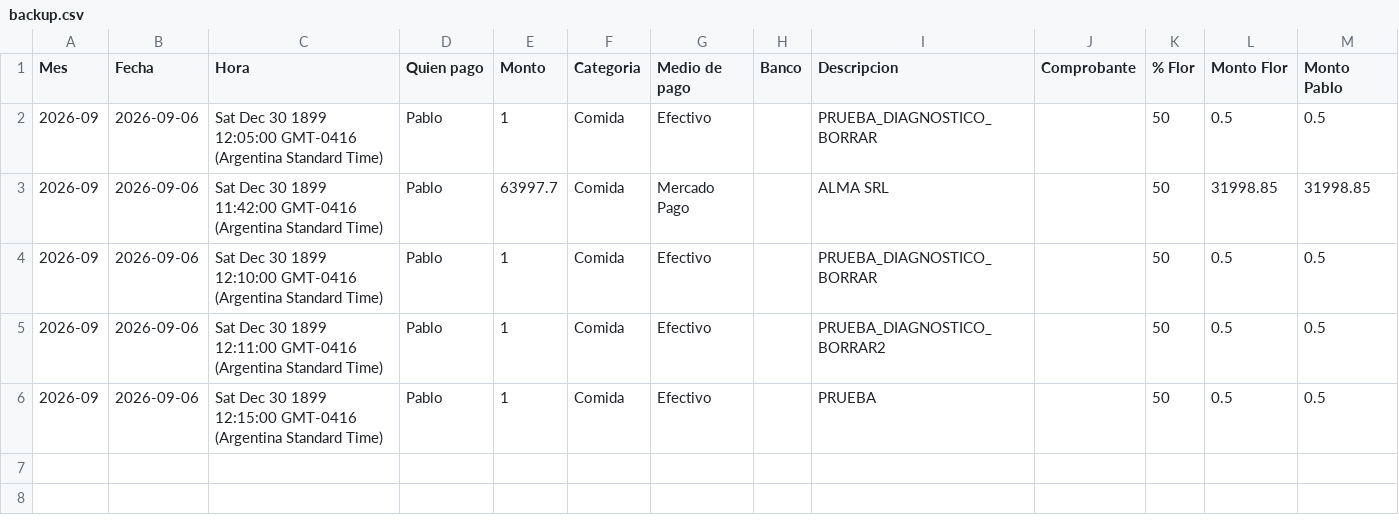
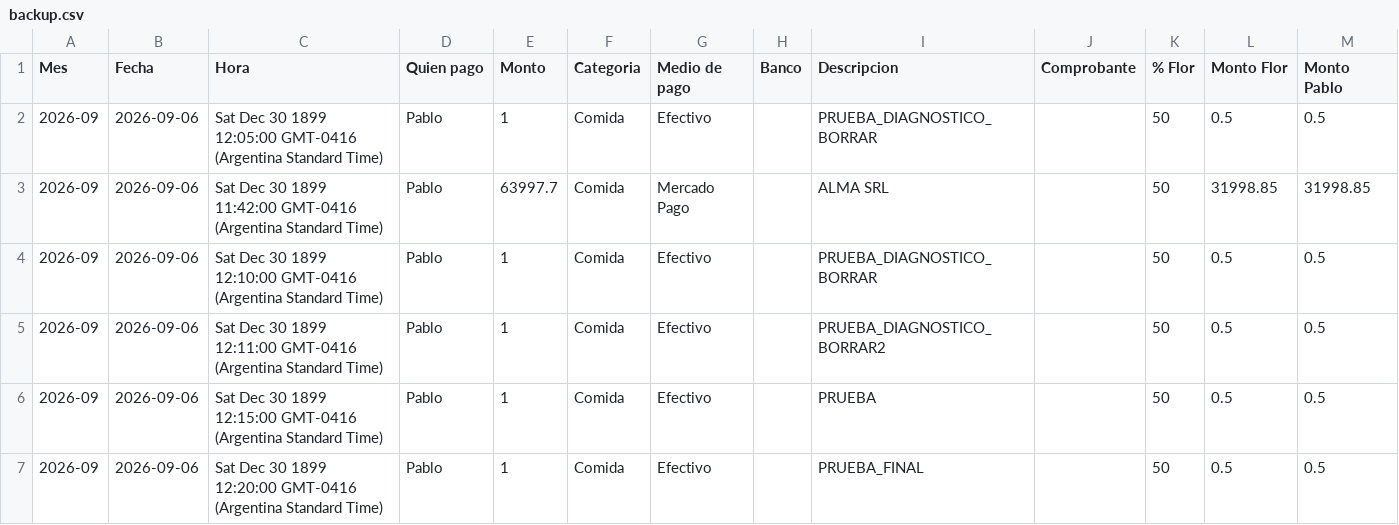
Before and after one commit to jofreflorenciam-art/gastos-flor-pablo, a CSV file: data/backup.csv, drawn as a sheet; the diff names each change by its address in the sheet, - before the commit and + after, or states it on an @@ line.

Commit message:
Backup automático 2026-09-07 00:19

```diff
--- a/data/backup.csv
+++ b/data/backup.csv
+row 7: 2026-09 | 2026-09-06 | Sat Dec 30 1899 12:20:00 GMT-0416 (Argentina Standard Time) | Pablo | 1 | Comida | Efectivo |  | PRUEBA_FINAL |  | 50 | 0.5 | 0.5
```
